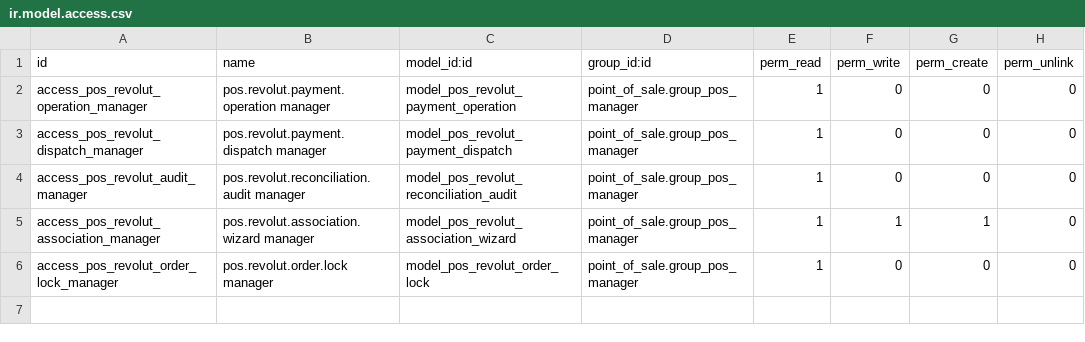
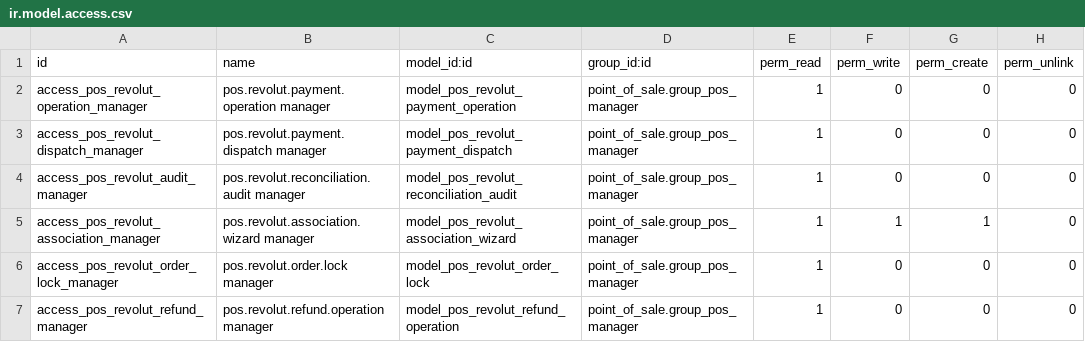
Before and after one commit to davaico/odoo-revolut, a CSV file: addons/pos_revolut/security/ir.model.access.csv, drawn as a sheet; the diff names each change by its address in the sheet, - before the commit and + after, or states it on an @@ line.

Commit message:
Implement verified full Revolut refunds

```diff
--- a/addons/pos_revolut/security/ir.model.access.csv
+++ b/addons/pos_revolut/security/ir.model.access.csv
+row 7: access_pos_revolut_refund_manager | pos.revolut.refund.operation manager | model_pos_revolut_refund_operation | point_of_sale.group_pos_manager | 1 | 0 | 0 | 0
```
Also changed, not shown: 20 other files.
